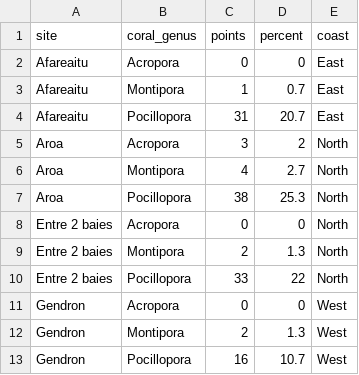
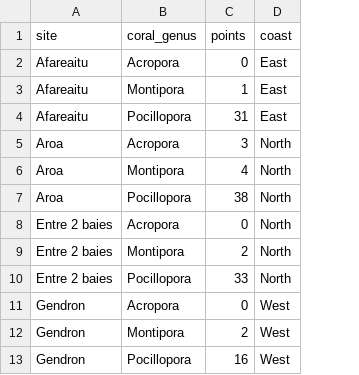
Before and after one commit to andieich/2026_biostatistiques_2, a CSV file: TP/TP_06/data/coral_2020.csv, drawn as a sheet; only a part is shown; the diff names each change by its address in the sheet, - before the commit and + after, or states it on an @@ line.

```diff
--- a/TP/TP_06/data/coral_2020.csv
+++ b/TP/TP_06/data/coral_2020.csv
-column D (percent), rows 2-13: 0 | 0.7 | 20.7 | 2 | 2.7 | 25.3 | 0 | 1.3 | 22 | 0 | 1.3 | 10.7
```
Also changed, not shown: 5 other files.
